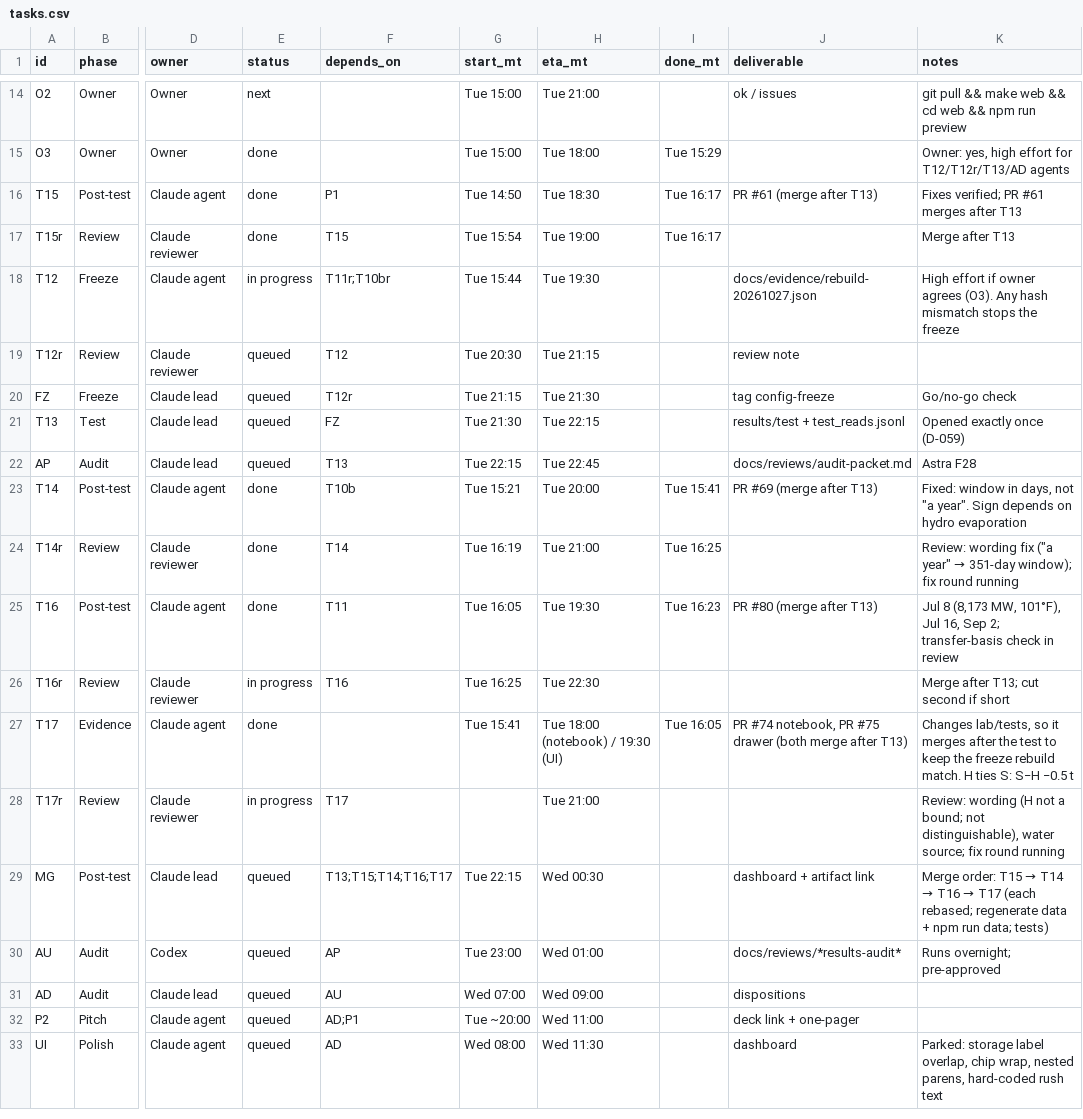
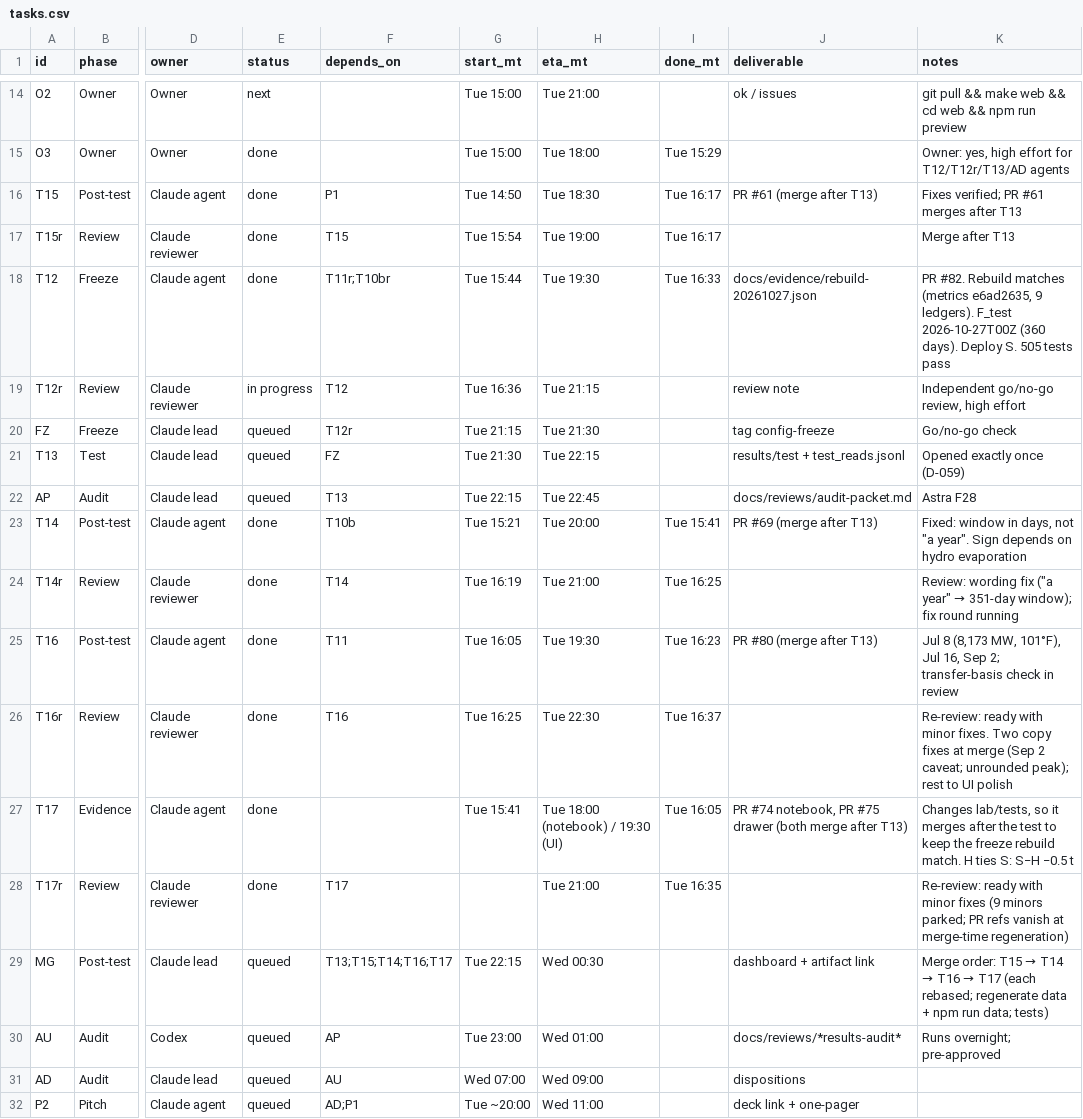
Before and after one commit to ratulalahy/26_hard_tech_week_hackathon, a CSV file: docs/plan/tasks.csv, drawn as a sheet; only a part is shown, gaps mark what is left out; the shorter side is filled out with more unchanged rows; the diff names each change by its address in the sheet, - before the commit and + after, or states it on an @@ line.

```diff
--- a/docs/plan/tasks.csv
+++ b/docs/plan/tasks.csv
-E18 (status): in progress
+E18 (status): done
-I18 (done_mt): (empty)
+I18 (done_mt): Tue 16:33
-K18 (notes): High effort if owner agrees (O3). Any hash mismatch stops the freeze
+K18 (notes): PR #82. Rebuild matches (metrics e6ad2635, 9 ledgers). F_test 2026-10-27T00Z (360 days). Deploy S. 505 tests pass
-E19 (status): queued
+E19 (status): in progress
-G19 (start_mt): Tue 20:30
+G19 (start_mt): Tue 16:36
-K19 (notes): (empty)
+K19 (notes): Independent go/no-go review, high effort
-E26 (status): in progress
+E26 (status): done
-I26 (done_mt): (empty)
+I26 (done_mt): Tue 16:37
-K26 (notes): Merge after T13; cut second if short
+K26 (notes): Re-review: ready with minor fixes. Two copy fixes at merge (Sep 2 caveat; unrounded peak); rest to UI polish
-E28 (status): in progress
+E28 (status): done
-I28 (done_mt): (empty)
+I28 (done_mt): Tue 16:35
-K28 (notes): Review: wording (H not a bound; not distinguishable), water source; fix round running
+K28 (notes): Re-review: ready with minor fixes (9 minors parked; PR refs vanish at merge-time regeneration)
```
Also changed, not shown: 2 other files.
